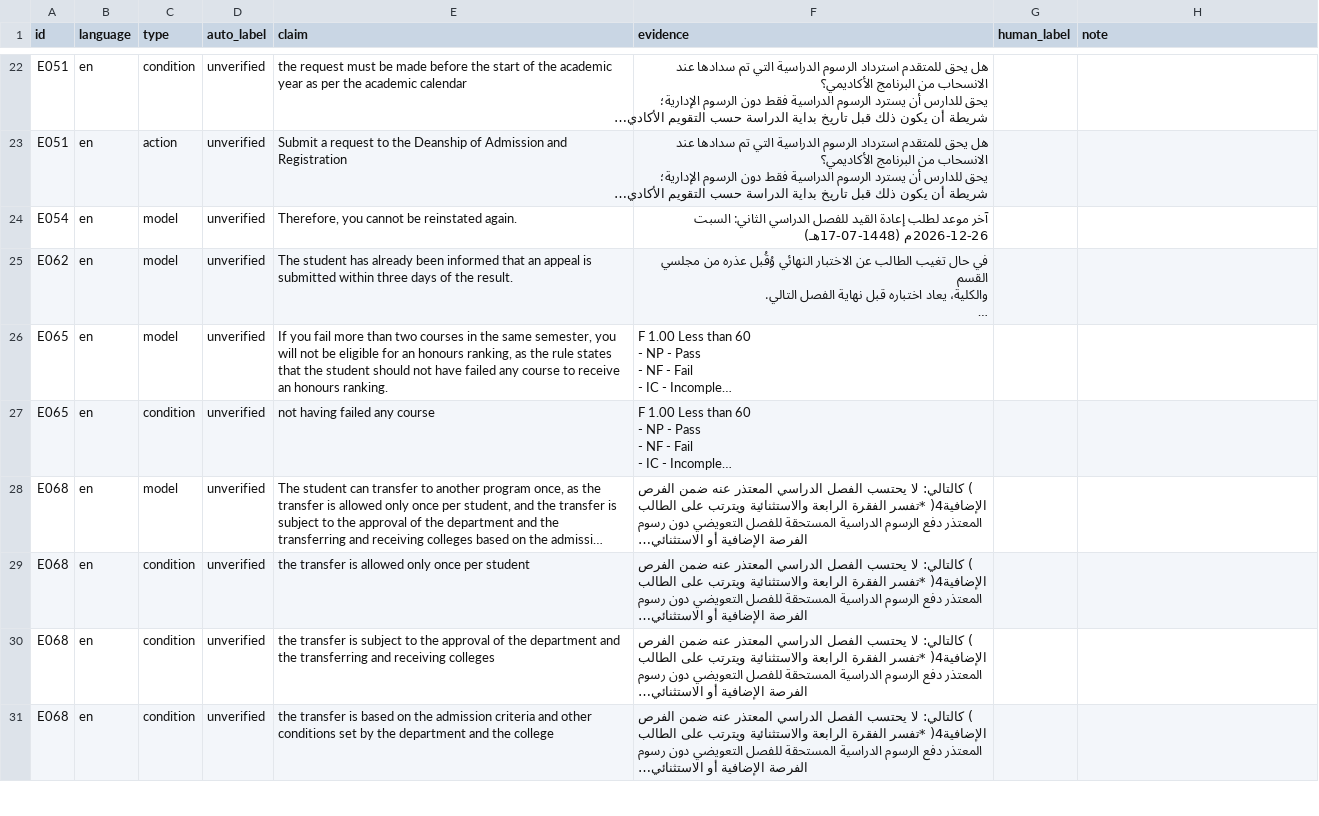
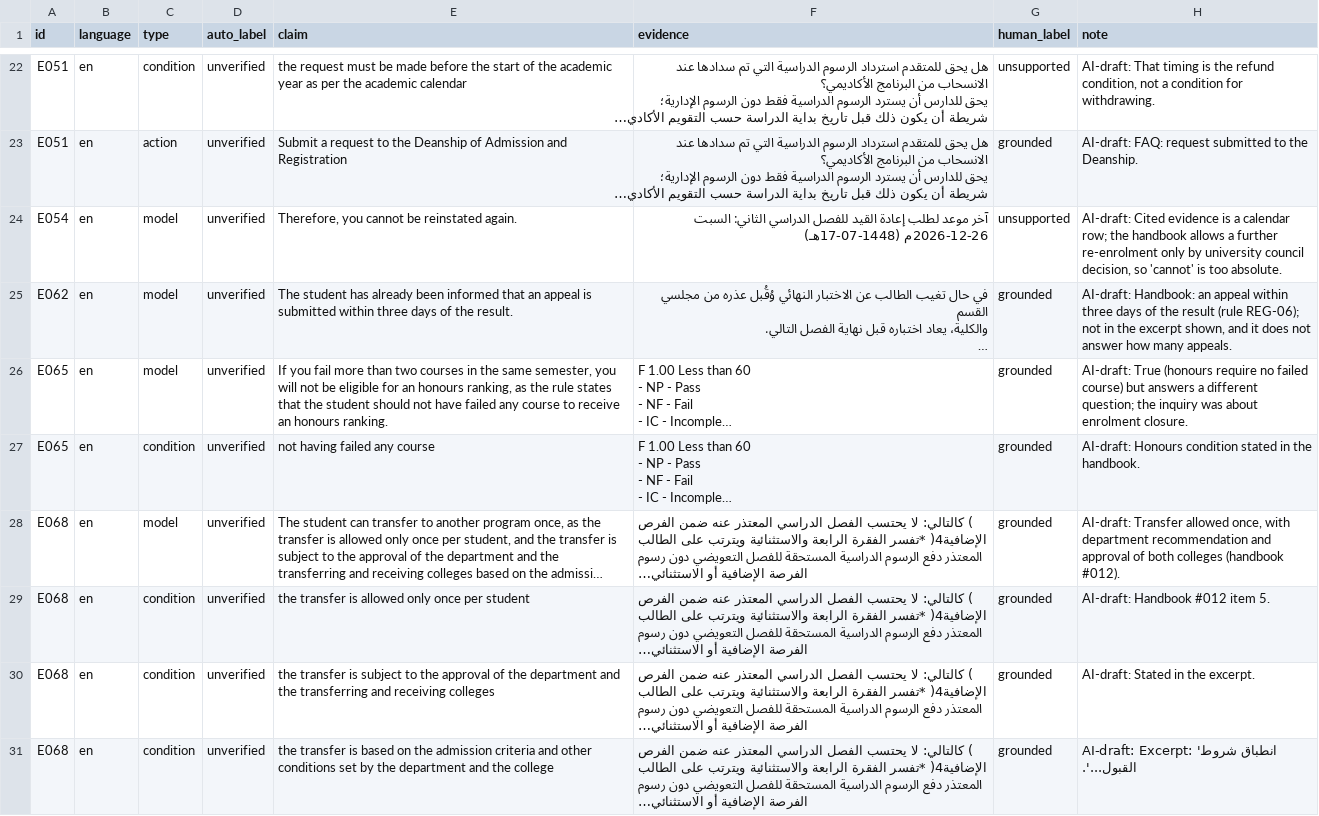
Before and after one commit to MramAlfawaz/admission-registration-assistant, a CSV file: evaluation/experiment5/claim_review.csv, drawn as a sheet; only a part is shown, gaps mark what is left out; long unchanged cells end in …; the diff covers the shown part only; the diff names each change by its address in the sheet, - before the commit and + after, or states it on an @@ line.

Commit message:
Add claim review labels; refresh Experiment 5 results

```diff
--- a/evaluation/experiment5/claim_review.csv
+++ b/evaluation/experiment5/claim_review.csv
-G22 (human_label): (empty)
+G22 (human_label): unsupported
-H22 (note): (empty)
+H22 (note): AI-draft: That timing is the refund condition, not a condition for withdrawing.
-G23 (human_label): (empty)
+G23 (human_label): grounded
-H23 (note): (empty)
+H23 (note): AI-draft: FAQ: request submitted to the Deanship.
-G24 (human_label): (empty)
+G24 (human_label): unsupported
-H24 (note): (empty)
+H24 (note): AI-draft: Cited evidence is a calendar row; the handbook allows a further re-enrolment only by university council decision, so 'cannot' is too absolute.
-G25:G31 (human_label): (empty)
+G25:G31 (human_label): grounded
-H25 (note): (empty)
+H25 (note): AI-draft: Handbook: an appeal within three days of the result (rule REG-06); not in the excerpt shown, and it does not answer how many appeals.
-H26 (note): (empty)
+H26 (note): AI-draft: True (honours require no failed course) but answers a different question; the inquiry was about enrolment closure.
-H27 (note): (empty)
+H27 (note): AI-draft: Honours condition stated in the handbook.
-H28 (note): (empty)
+H28 (note): AI-draft: Transfer allowed once, with department recommendation and approval of both colleges (handbook #012).
-H29 (note): (empty)
+H29 (note): AI-draft: Handbook #012 item 5.
-H30 (note): (empty)
+H30 (note): AI-draft: Stated in the excerpt.
-H31 (note): (empty)
+H31 (note): AI-draft: Excerpt: 'انطباق شروط القبول...'.
```
Also changed, not shown: 60 edited cells elsewhere in this file, 4 other files.
